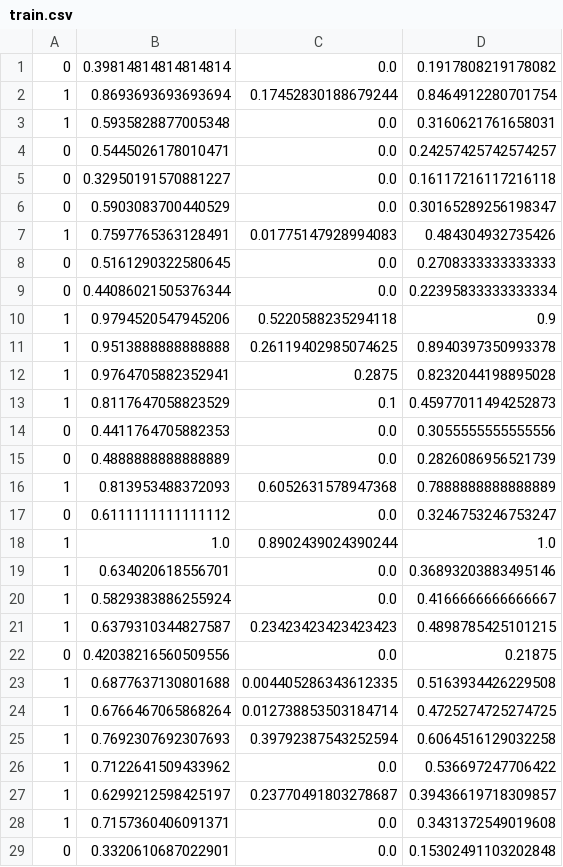
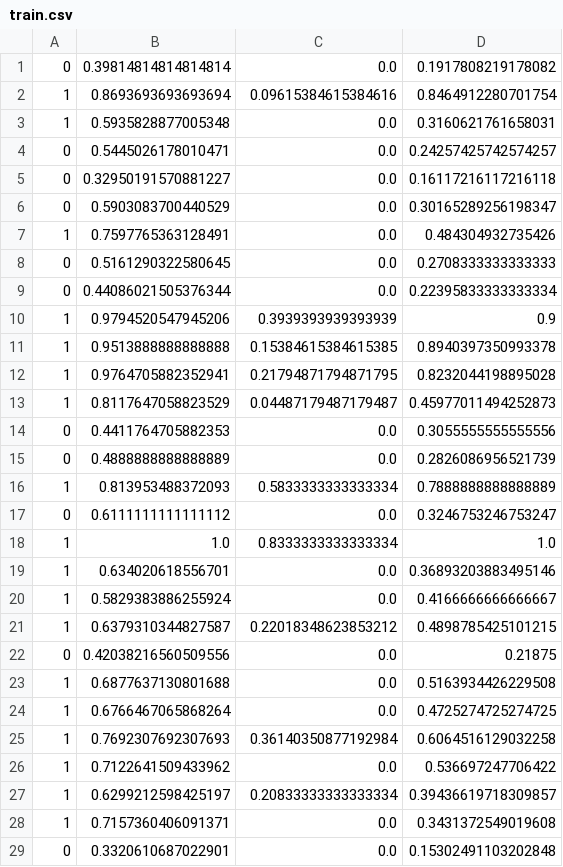
Before and after one commit to aaakashkumar/Plagiarism-Detection-Project, a CSV file: plagiarism_data/train.csv, drawn as a sheet; only a part is shown; the diff covers the shown part only.

```diff
--- a/plagiarism_data/train.csv
+++ b/plagiarism_data/train.csv
@@ -1,3 +1,3 @@
 0,0.39814814814814814,0.0,0.1917808219178082
-1,0.8693693693693694,0.17452830188679244,0.8464912280701754
+1,0.8693693693693694,0.09615384615384616,0.8464912280701754
 1,0.5935828877005348,0.0,0.3160621761658031
@@ -6,23 +6,23 @@
 0,0.5903083700440529,0.0,0.30165289256198347
-1,0.7597765363128491,0.01775147928994083,0.484304932735426
+1,0.7597765363128491,0.0,0.484304932735426
 0,0.5161290322580645,0.0,0.2708333333333333
 0,0.44086021505376344,0.0,0.22395833333333334
-1,0.9794520547945206,0.5220588235294118,0.9
-1,0.9513888888888888,0.26119402985074625,0.8940397350993378
-1,0.9764705882352941,0.2875,0.8232044198895028
-1,0.8117647058823529,0.1,0.45977011494252873
+1,0.9794520547945206,0.3939393939393939,0.9
+1,0.9513888888888888,0.15384615384615385,0.8940397350993378
+1,0.9764705882352941,0.21794871794871795,0.8232044198895028
+1,0.8117647058823529,0.04487179487179487,0.45977011494252873
 0,0.4411764705882353,0.0,0.3055555555555556
 0,0.4888888888888889,0.0,0.2826086956521739
-1,0.813953488372093,0.6052631578947368,0.7888888888888889
+1,0.813953488372093,0.5833333333333334,0.7888888888888889
 0,0.6111111111111112,0.0,0.3246753246753247
-1,1.0,0.8902439024390244,1.0
+1,1.0,0.8333333333333334,1.0
 1,0.634020618556701,0.0,0.36893203883495146
 1,0.5829383886255924,0.0,0.4166666666666667
-1,0.6379310344827587,0.23423423423423423,0.4898785425101215
+1,0.6379310344827587,0.22018348623853212,0.4898785425101215
 0,0.42038216560509556,0.0,0.21875
-1,0.6877637130801688,0.004405286343612335,0.5163934426229508
-1,0.6766467065868264,0.012738853503184714,0.4725274725274725
-1,0.7692307692307693,0.39792387543252594,0.6064516129032258
+1,0.6877637130801688,0.0,0.5163934426229508
+1,0.6766467065868264,0.0,0.4725274725274725
+1,0.7692307692307693,0.36140350877192984,0.6064516129032258
 1,0.7122641509433962,0.0,0.536697247706422
-1,0.6299212598425197,0.23770491803278687,0.39436619718309857
+1,0.6299212598425197,0.20833333333333334,0.39436619718309857
 1,0.7157360406091371,0.0,0.3431372549019608
```
Also changed, not shown: 16 edited cells elsewhere in this file, plagiarism_data/test.csv, 1 other file.
